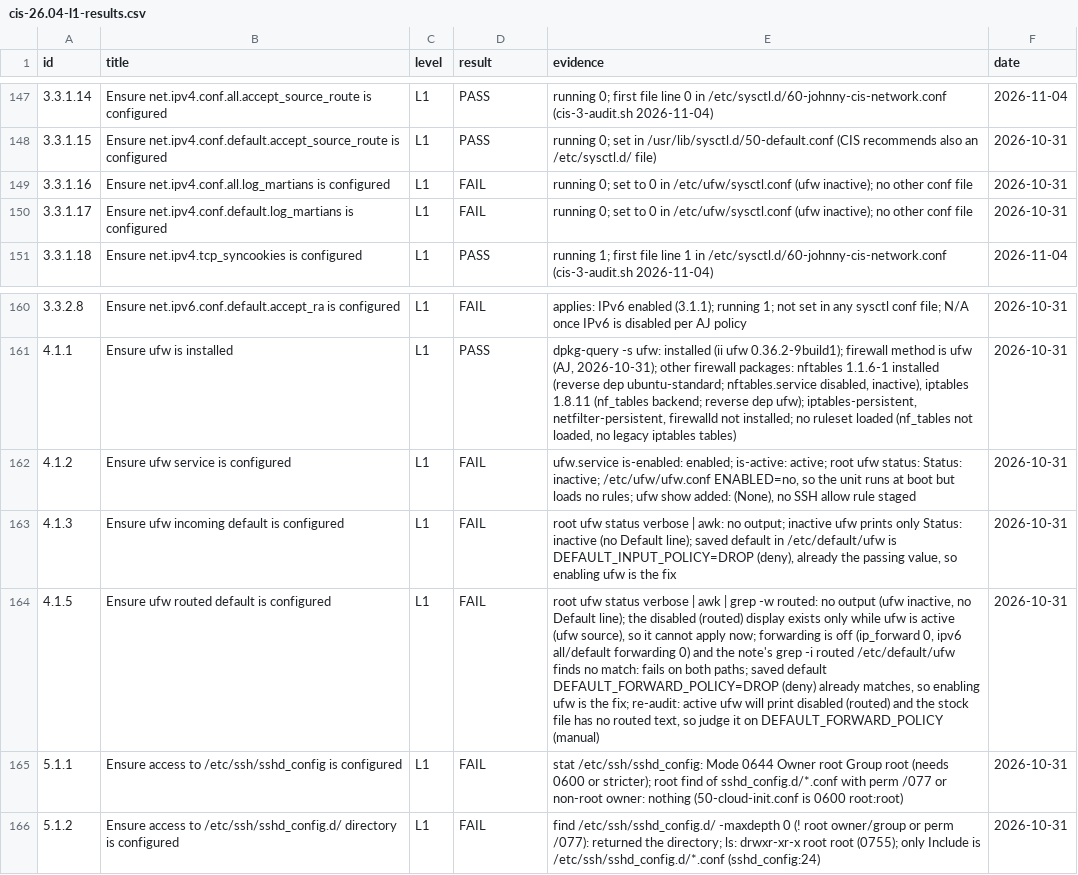
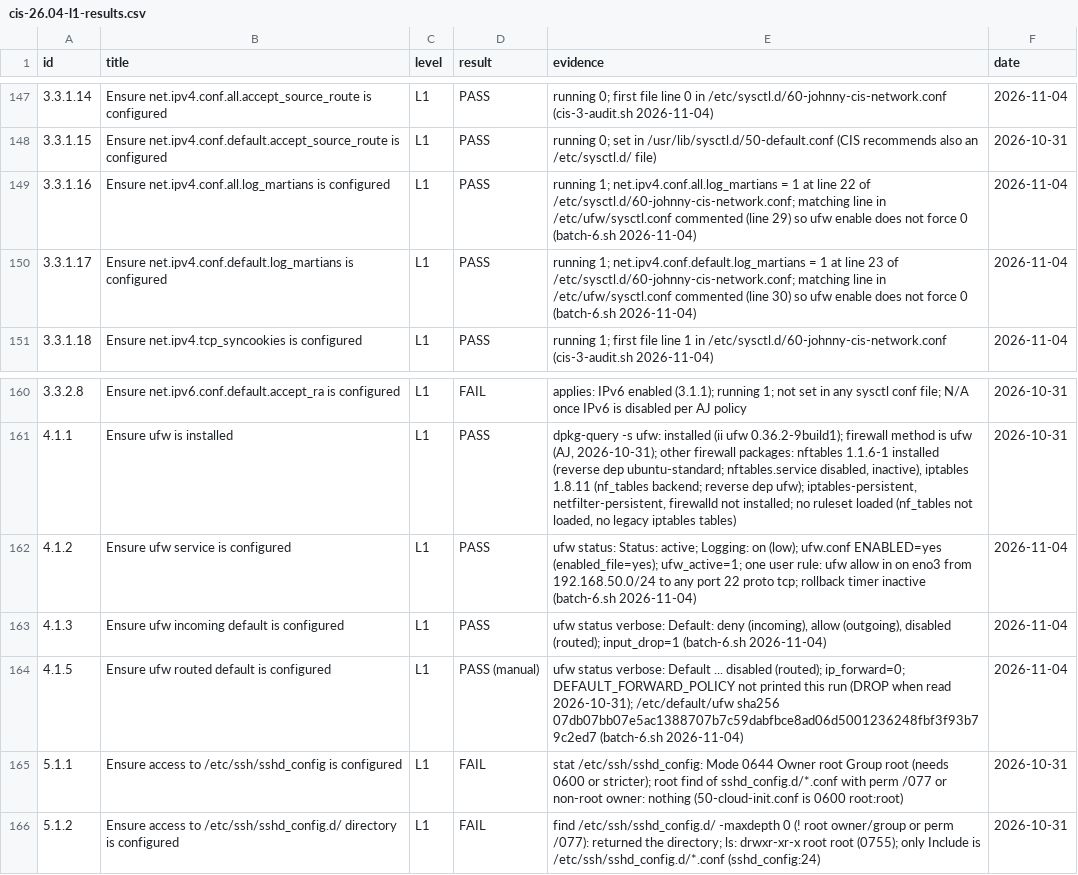
Before and after one commit to ajeswint/strix-halo-johnny, a CSV file: docs/cis-26.04-l1-results.csv, drawn as a sheet; only a part is shown, gaps mark what is left out; the diff names each change by its address in the sheet, - before the commit and + after, or states it on an @@ line.

Commit message:
CIS batch-6: results scored and recorded

```diff
--- a/docs/cis-26.04-l1-results.csv
+++ b/docs/cis-26.04-l1-results.csv
-D149:D150 (result): FAIL
+D149:D150 (result): PASS
-E149 (evidence): running 0; set to 0 in /etc/ufw/sysctl.conf (ufw inactive); no other conf file
+E149 (evidence): running 1; net.ipv4.conf.all.log_martians = 1 at line 22 of /etc/sysctl.d/60-johnny-cis-network.conf; matching line in /etc/ufw/sysctl.conf commented (line 29) so ufw enable does not force 0 (batch-6.sh 2026-11-04)
-F149:F150 (date): 2026-10-31
+F149:F150 (date): 2026-11-04
-E150 (evidence): running 0; set to 0 in /etc/ufw/sysctl.conf (ufw inactive); no other conf file
+E150 (evidence): running 1; net.ipv4.conf.default.log_martians = 1 at line 23 of /etc/sysctl.d/60-johnny-cis-network.conf; matching line in /etc/ufw/sysctl.conf commented (line 30) so ufw enable does not force 0 (batch-6.sh 2026-11-04)
-D162:D163 (result): FAIL
+D162:D163 (result): PASS
-E162 (evidence): ufw.service is-enabled: enabled; is-active: active; root ufw status: Status: inactive; /etc/ufw/ufw.conf ENABLED=no, so the unit runs at boot but loads no rules; ufw show added: (None), no SSH allow rule staged
+E162 (evidence): ufw status: Status: active; Logging: on (low); ufw.conf ENABLED=yes (enabled_file=yes); ufw_active=1; one user rule: ufw allow in on eno3 from 192.168.50.0/24 to any port 22 proto tcp; rollback timer inactive (batch-6.sh 2026-11-04)
-F162:F164 (date): 2026-10-31
+F162:F164 (date): 2026-11-04
-E163 (evidence): root ufw status verbose | awk: no output; inactive ufw prints only Status: inactive (no Default line); saved default in /etc/default/ufw is DEFAULT_INPUT_POLICY=DROP (deny), already the passing value, so enabling ufw is the fix
+E163 (evidence): ufw status verbose: Default: deny (incoming), allow (outgoing), disabled (routed); input_drop=1 (batch-6.sh 2026-11-04)
-D164 (result): FAIL
+D164 (result): PASS (manual)
-E164 (evidence): root ufw status verbose | awk | grep -w routed: no output (ufw inactive, no Default line); the disabled (routed) display exists only while ufw is active (ufw source), so it cannot apply now; forwarding is off (ip_forward 0, ipv6 all/default forwarding 0) and the note's grep -i routed /etc/default/ufw finds no match: fails on both paths; saved default DEFAULT_FORWARD_POLICY=DROP (deny) already matches, so enabling ufw is the fix; re-audit: active ufw will print disabled (routed) and the stock file has no routed text, so judge it on DEFAULT_FORWARD_POLICY (manual)
+E164 (evidence): ufw status verbose: Default ... disabled (routed); ip_forward=0; DEFAULT_FORWARD_POLICY not printed this run (DROP when read 2026-10-31); /etc/default/ufw sha256 07db07bb07e5ac1388707b7c59dabfbce8ad06d5001236248fbf3f93b79c2ed7 (batch-6.sh 2026-11-04)
```
Also changed, not shown: 5 other files.
